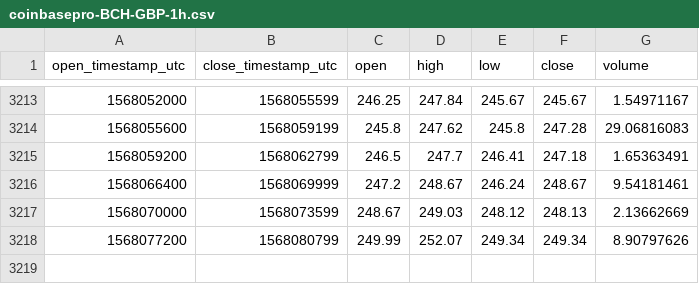
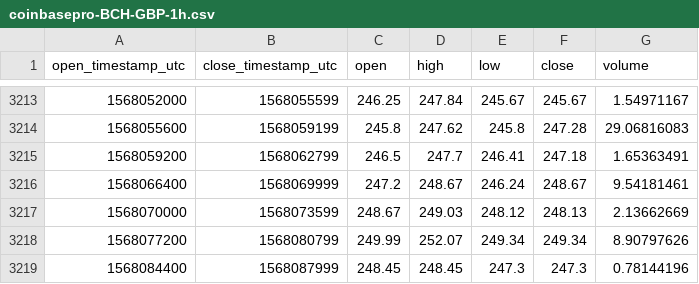
Before and after one commit to cryptobigbro/coinbasepro-BCH-GBP, a CSV file: coinbasepro-BCH-GBP-1h.csv, drawn as a sheet; only a part is shown, gaps mark what is left out.

Commit message:
Update OHLCV data.

```diff
--- a/coinbasepro-BCH-GBP-1h.csv
+++ b/coinbasepro-BCH-GBP-1h.csv
@@ -3218 +3218,2 @@ open_timestamp_utc,close_timestamp_utc,open,high,low,close,volume
 1568077200,1568080799,249.99,252.07,249.34,249.34,8.90797626
+1568084400,1568087999,248.45,248.45,247.3,247.3,0.78144196
```
Also changed, not shown: 1 other file.
